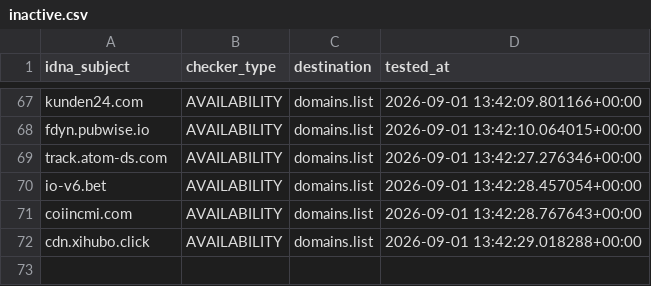
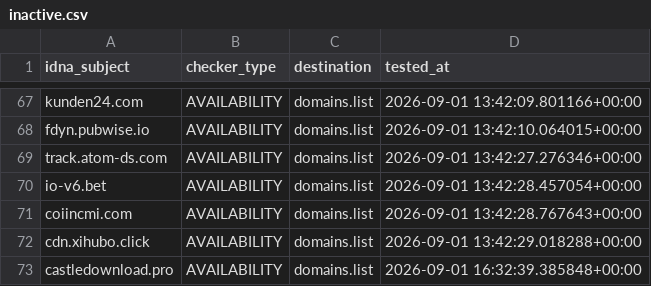
Before and after one commit to Ultimate-Hosts-Blacklist/blacklist, a CSV file: .pyfunceble/inactive.csv, drawn as a sheet; only a part is shown, gaps mark what is left out.

```diff
--- a/.pyfunceble/inactive.csv
+++ b/.pyfunceble/inactive.csv
@@ -72 +72,2 @@ coiincmi.com,AVAILABILITY,domains.list,2026-09-01 13:42:28.767643+00:00
 cdn.xihubo.click,AVAILABILITY,domains.list,2026-09-01 13:42:29.018288+00:00
+castledownload.pro,AVAILABILITY,domains.list,2026-09-01 16:32:39.385848+00:00
```
Also changed, not shown: 18 other files.
